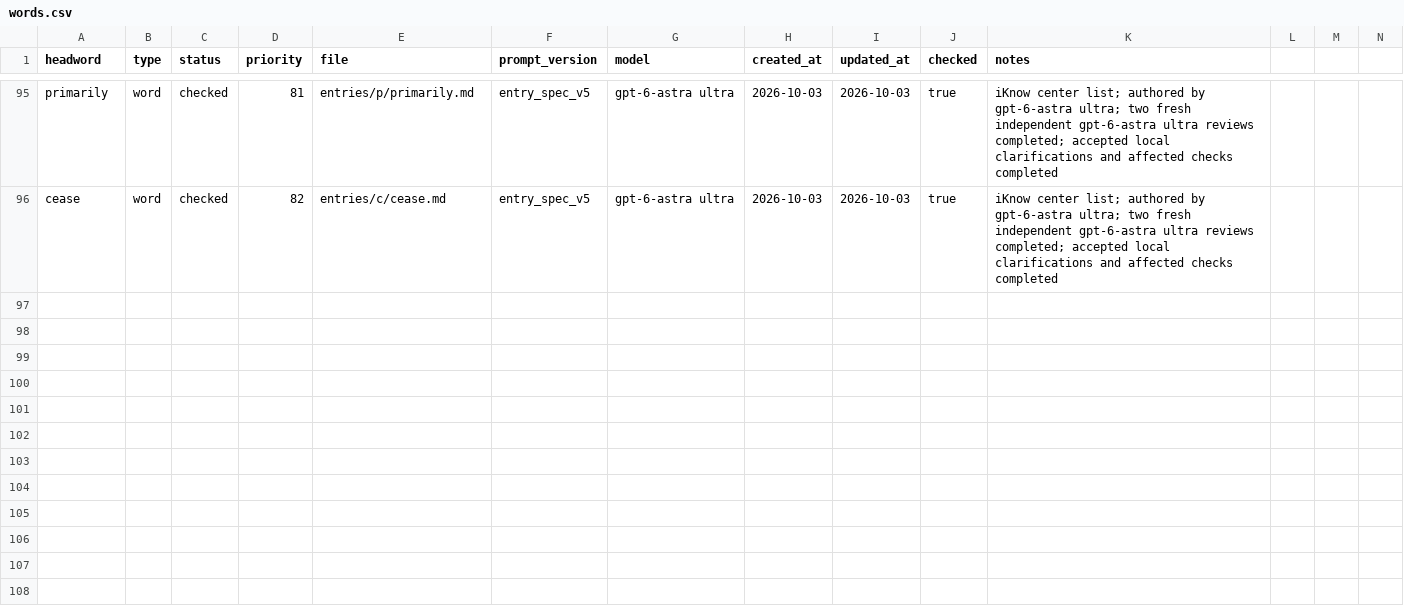
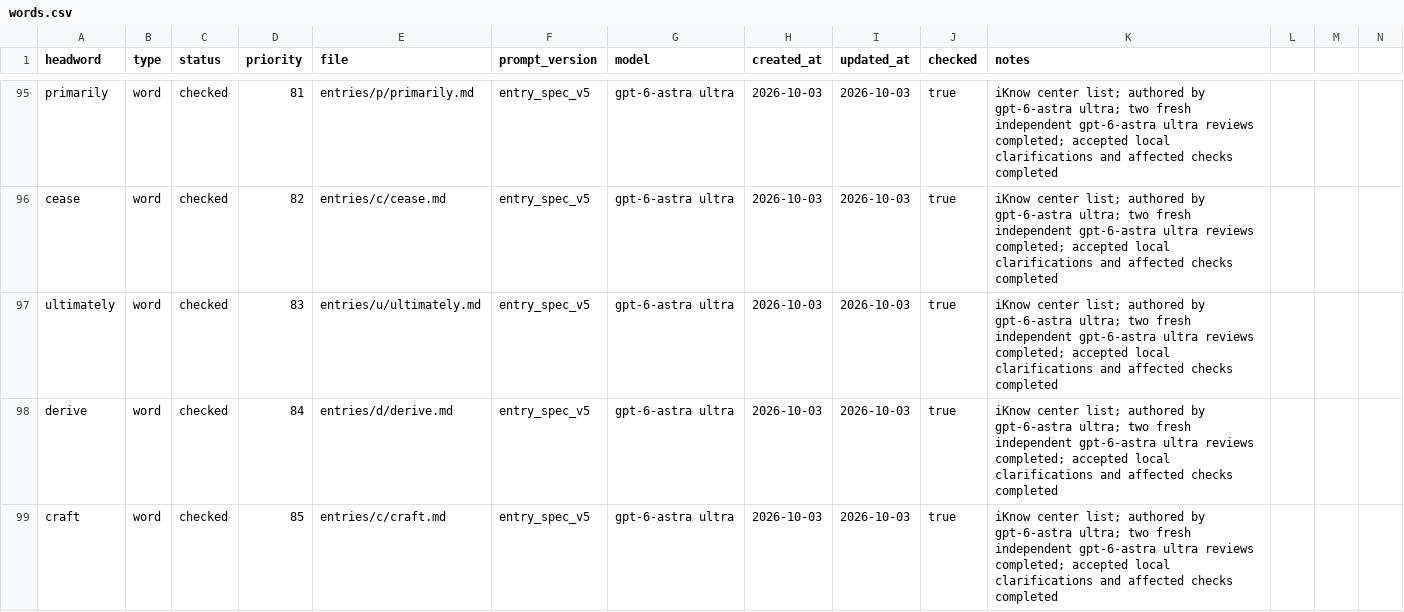
Before and after one commit to Kyapya/english-dictionary, a CSV file: queue/words.csv, drawn as a sheet; only a part is shown, gaps mark what is left out; rows hold the shown columns only; the diff names each change by its address in the sheet, - before the commit and + after, or states it on an @@ line.

Commit message:
Add ultimately, derive, and craft dictionary entries (#312)

```diff
--- a/queue/words.csv
+++ b/queue/words.csv
+row 97: ultimately | word | checked | 83 | entries/u/ultimately.md | entry_spec_v5 | gpt-6-astra ultra | 2026-10-03 | 2026-10-03 | true | iKnow center list; authored by gpt-6-astra ultra; two fresh independent gpt-6-astra ultra reviews completed; accepted local clarifications and affected checks completed
+row 98: derive | word | checked | 84 | entries/d/derive.md | entry_spec_v5 | gpt-6-astra ultra | 2026-10-03 | 2026-10-03 | true | iKnow center list; authored by gpt-6-astra ultra; two fresh independent gpt-6-astra ultra reviews completed; accepted local clarifications and affected checks completed
+row 99: craft | word | checked | 85 | entries/c/craft.md | entry_spec_v5 | gpt-6-astra ultra | 2026-10-03 | 2026-10-03 | true | iKnow center list; authored by gpt-6-astra ultra; two fresh independent gpt-6-astra ultra reviews completed; accepted local clarifications and affected checks completed
```
Also changed, not shown: 3 other files.
